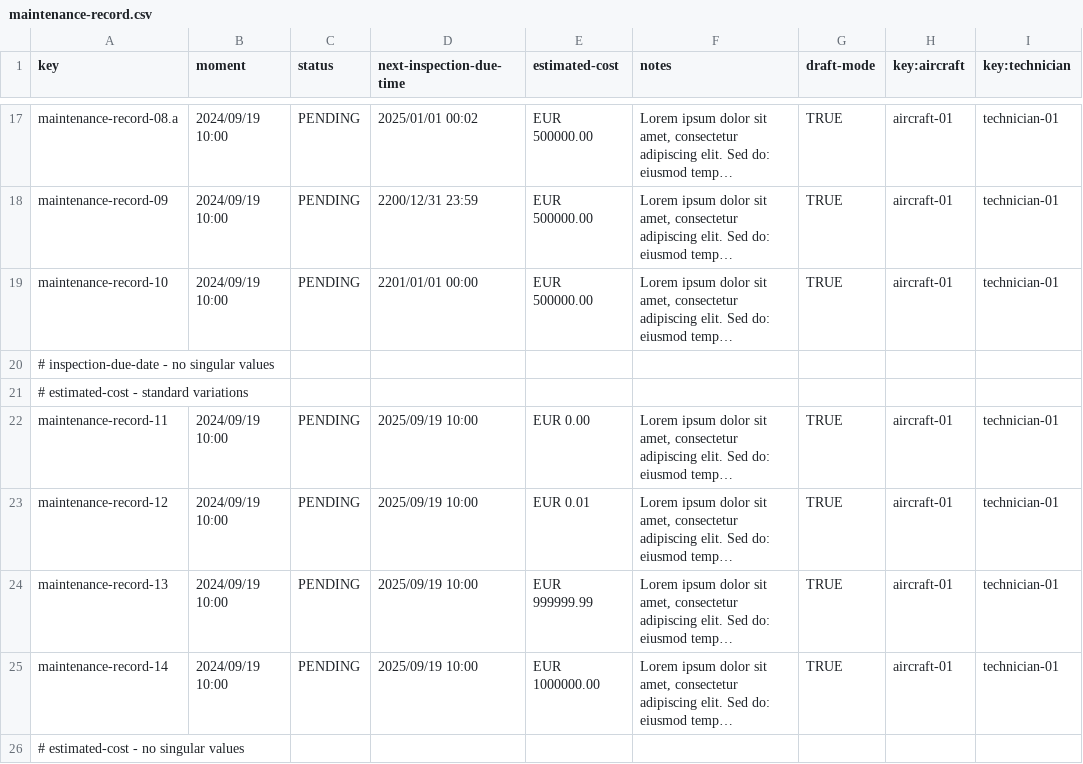
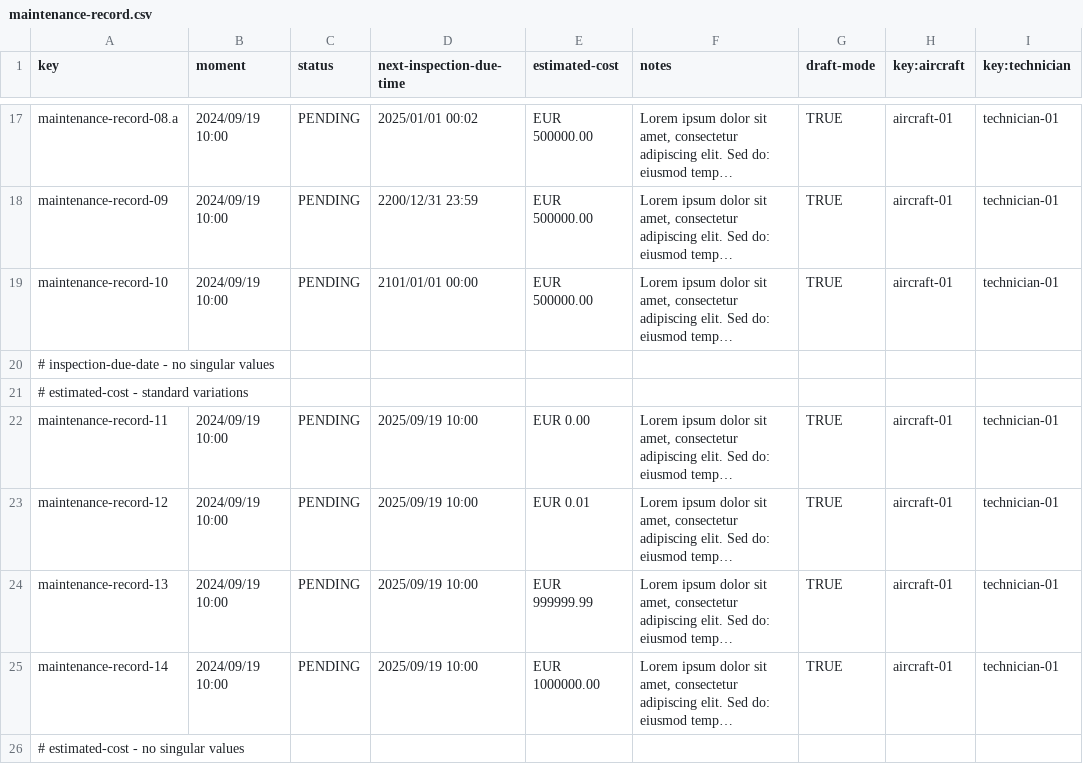
Before and after one commit to virmesper/Acme-ANS-C3, a CSV file: src/main/resources/WEB-INF/data/sample/maintenance-record.csv, drawn as a sheet; only a part is shown, gaps mark what is left out; long unchanged cells end in …; the diff names each change by its address in the sheet, - before the commit and + after, or states it on an @@ line.

```diff
--- a/src/main/resources/WEB-INF/data/sample/maintenance-record.csv
+++ b/src/main/resources/WEB-INF/data/sample/maintenance-record.csv
-D19 (next-inspection-due-time): 2201/01/01 00:00
+D19 (next-inspection-due-time): 2101/01/01 00:00
```
Also changed, not shown: 34 other files.
